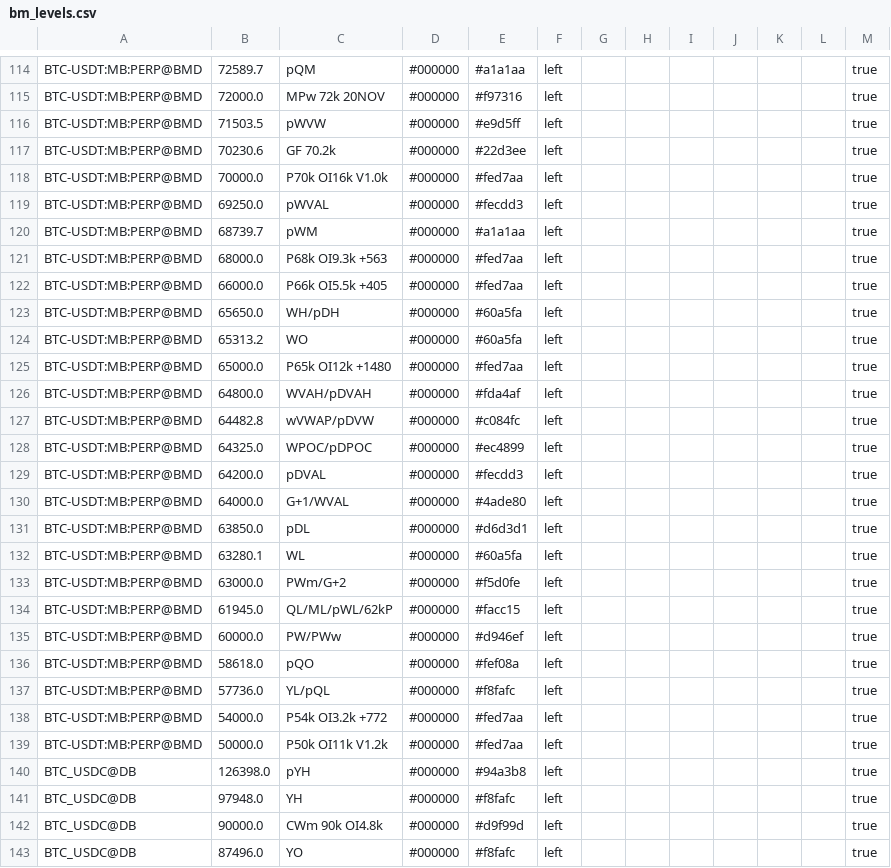
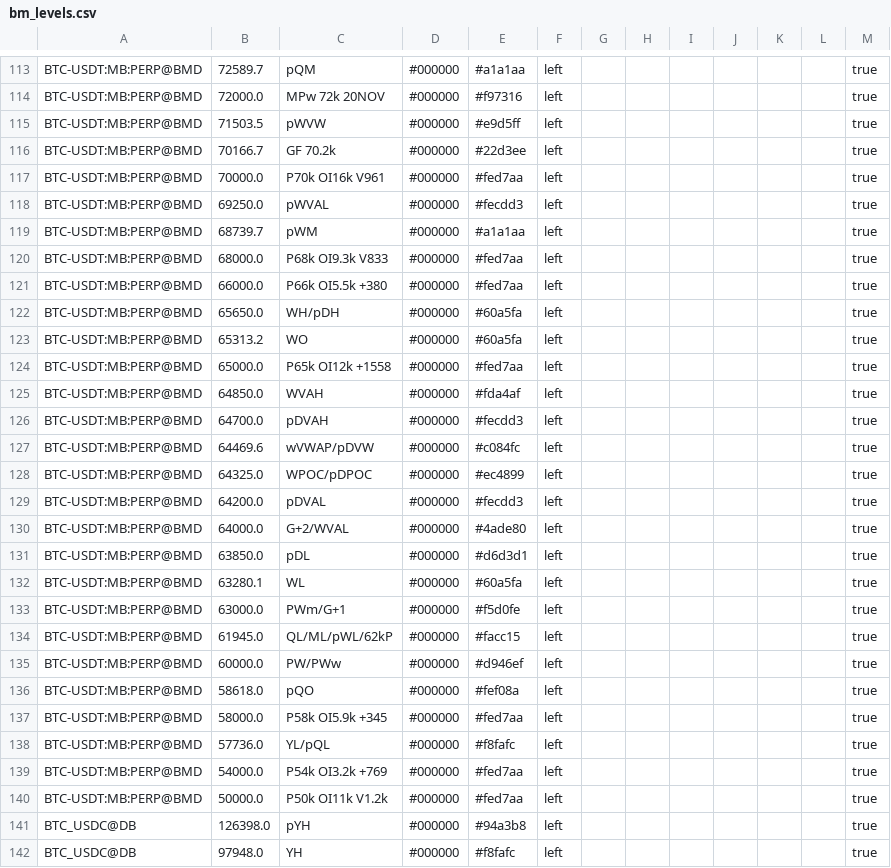
Before and after one commit to trendset1/bm-levels, a CSV file: bm_levels.csv, drawn as a sheet; only a part is shown, gaps mark what is left out; the shorter side is filled out with more unchanged rows; the diff covers the shown part only.

```diff
--- a/bm_levels.csv
+++ b/bm_levels.csv
@@ -116,19 +115,20 @@
 "BTC-USDT:MB:PERP@BMD","71503.5","pWVW","#000000","#e9d5ff","left","","","","","","","true"
-"BTC-USDT:MB:PERP@BMD","70230.6","GF 70.2k","#000000","#22d3ee","left","","","","","","","true"
-"BTC-USDT:MB:PERP@BMD","70000.0","P70k OI16k V1.0k","#000000","#fed7aa","left","","","","","","","true"
+"BTC-USDT:MB:PERP@BMD","70166.7","GF 70.2k","#000000","#22d3ee","left","","","","","","","true"
+"BTC-USDT:MB:PERP@BMD","70000.0","P70k OI16k V961","#000000","#fed7aa","left","","","","","","","true"
 "BTC-USDT:MB:PERP@BMD","69250.0","pWVAL","#000000","#fecdd3","left","","","","","","","true"
 "BTC-USDT:MB:PERP@BMD","68739.7","pWM","#000000","#a1a1aa","left","","","","","","","true"
-"BTC-USDT:MB:PERP@BMD","68000.0","P68k OI9.3k +563","#000000","#fed7aa","left","","","","","","","true"
-"BTC-USDT:MB:PERP@BMD","66000.0","P66k OI5.5k +405","#000000","#fed7aa","left","","","","","","","true"
+"BTC-USDT:MB:PERP@BMD","68000.0","P68k OI9.3k V833","#000000","#fed7aa","left","","","","","","","true"
+"BTC-USDT:MB:PERP@BMD","66000.0","P66k OI5.5k +380","#000000","#fed7aa","left","","","","","","","true"
 "BTC-USDT:MB:PERP@BMD","65650.0","WH/pDH","#000000","#60a5fa","left","","","","","","","true"
 "BTC-USDT:MB:PERP@BMD","65313.2","WO","#000000","#60a5fa","left","","","","","","","true"
-"BTC-USDT:MB:PERP@BMD","65000.0","P65k OI12k +1480","#000000","#fed7aa","left","","","","","","","true"
-"BTC-USDT:MB:PERP@BMD","64800.0","WVAH/pDVAH","#000000","#fda4af","left","","","","","","","true"
-"BTC-USDT:MB:PERP@BMD","64482.8","wVWAP/pDVW","#000000","#c084fc","left","","","","","","","true"
+"BTC-USDT:MB:PERP@BMD","65000.0","P65k OI12k +1558","#000000","#fed7aa","left","","","","","","","true"
+"BTC-USDT:MB:PERP@BMD","64850.0","WVAH","#000000","#fda4af","left","","","","","","","true"
+"BTC-USDT:MB:PERP@BMD","64700.0","pDVAH","#000000","#fecdd3","left","","","","","","","true"
+"BTC-USDT:MB:PERP@BMD","64469.6","wVWAP/pDVW","#000000","#c084fc","left","","","","","","","true"
 "BTC-USDT:MB:PERP@BMD","64325.0","WPOC/pDPOC","#000000","#ec4899","left","","","","","","","true"
 "BTC-USDT:MB:PERP@BMD","64200.0","pDVAL","#000000","#fecdd3","left","","","","","","","true"
-"BTC-USDT:MB:PERP@BMD","64000.0","G+1/WVAL","#000000","#4ade80","left","","","","","","","true"
+"BTC-USDT:MB:PERP@BMD","64000.0","G+2/WVAL","#000000","#4ade80","left","","","","","","","true"
 "BTC-USDT:MB:PERP@BMD","63850.0","pDL","#000000","#d6d3d1","left","","","","","","","true"
 "BTC-USDT:MB:PERP@BMD","63280.1","WL","#000000","#60a5fa","left","","","","","","","true"
-"BTC-USDT:MB:PERP@BMD","63000.0","PWm/G+2","#000000","#f5d0fe","left","","","","","","","true"
+"BTC-USDT:MB:PERP@BMD","63000.0","PWm/G+1","#000000","#f5d0fe","left","","","","","","","true"
 "BTC-USDT:MB:PERP@BMD","61945.0","QL/ML/pWL/62kP","#000000","#facc15","left","","","","","","","true"
@@ -136,4 +136,5 @@
 "BTC-USDT:MB:PERP@BMD","58618.0","pQO","#000000","#fef08a","left","","","","","","","true"
+"BTC-USDT:MB:PERP@BMD","58000.0","P58k OI5.9k +345","#000000","#fed7aa","left","","","","","","","true"
 "BTC-USDT:MB:PERP@BMD","57736.0","YL/pQL","#000000","#f8fafc","left","","","","","","","true"
-"BTC-USDT:MB:PERP@BMD","54000.0","P54k OI3.2k +772","#000000","#fed7aa","left","","","","","","","true"
+"BTC-USDT:MB:PERP@BMD","54000.0","P54k OI3.2k +769","#000000","#fed7aa","left","","","","","","","true"
 "BTC-USDT:MB:PERP@BMD","50000.0","P50k OI11k V1.2k","#000000","#fed7aa","left","","","","","","","true"
```
Also changed, not shown: 7 added rows, 6 removed rows and 50 edited cells elsewhere in this file, 1 other file.
